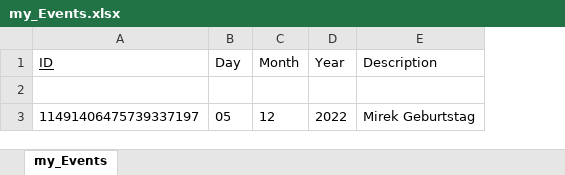
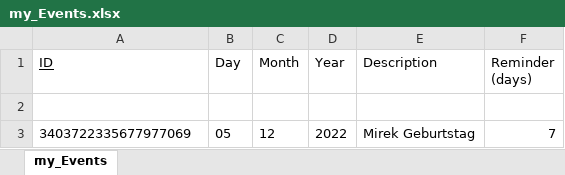
Before and after one commit to DennisB1109/MyPythonCalendar, an Excel workbook: my_Events.xlsx, sheet my_Events, drawn as a sheet; values as stored, in another font and other column widths than the file's, no borders; the diff names each change by its address in the sheet, - before the commit and + after, or states it on an @@ line.

Commit message:
Update, testing and planing
Added a reminder slot to in the excel and for the user to input when creating a event.

Next up:
Want: Implement a function check_events if todays date is the day the user want's to get reminded of a specific event.
Problem: We have to convert the information (day, month, year) from the excel Database to a date object.

I did this at the bottom of the code. Next is to implement the calculation for the reminder function and integrate the conversion into the function.

```diff
--- a/my_Events.xlsx (sheet my_Events)
+++ b/my_Events.xlsx (sheet my_Events)
+column F (Reminder (days)), row 3: 7
-A3 (ID): 11491406475739337197
+A3 (ID): 3403722335677977069
```
Also changed, not shown: 1 other file.
